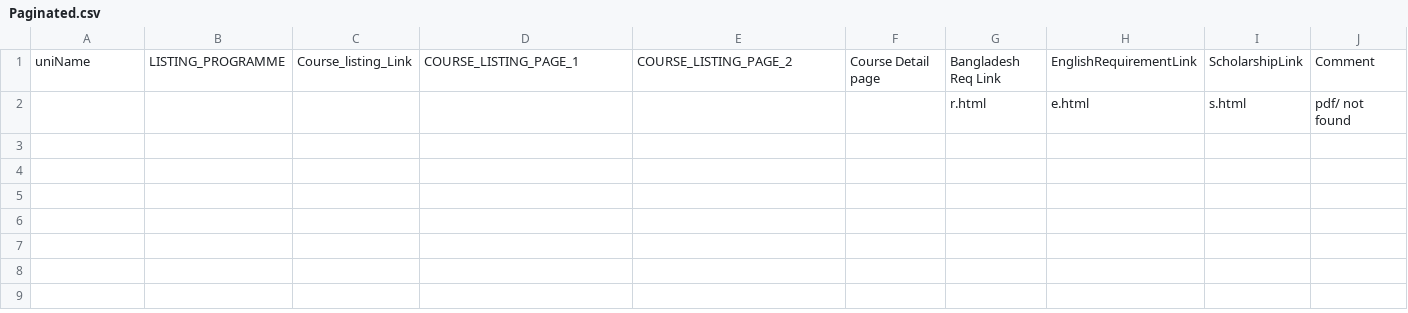
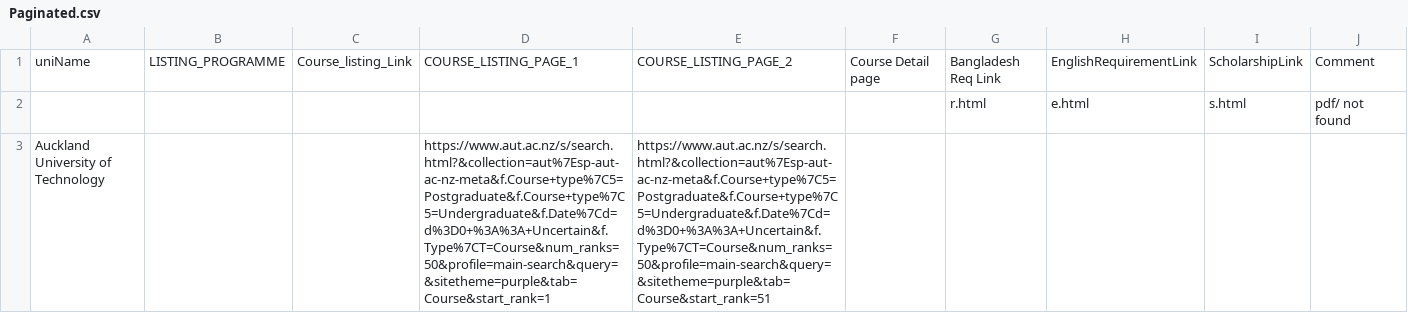
Before and after one commit to sjamilj/Uni_Data_Prod, a CSV file: Auckland University of Technology/Paginated.csv, drawn as a sheet; the diff names each change by its address in the sheet, - before the commit and + after, or states it on an @@ line.

Commit message:
wip(unit-08/aut): package paginated course listing review

```diff
--- a/Auckland University of Technology/Paginated.csv
+++ b/Auckland University of Technology/Paginated.csv
+row 3: Auckland University of Technology |  |  | https://www.aut.ac.nz/s/search.html?&collection=aut%7Esp-aut-ac-nz-meta&f.Course+type%7C5=Postgraduate&f.Course+type%7C5=Undergraduate&f.Date%7Cd=d%3D0+%3A%3A+Uncertain&f.Type%7CT=Course&num_ranks=50&profile=main-search&query=&sitetheme=purple&tab=Course&start_rank=1 | https://www.aut.ac.nz/s/search.html?&collection=aut%7Esp-aut-ac-nz-meta&f.Course+type%7C5=Postgraduate&f.Course+type%7C5=Undergraduate&f.Date%7Cd=d%3D0+%3A%3A+Uncertain&f.Type%7CT=Course&num_ranks=50&profile=main-search&query=&sitetheme=purple&tab=Course&start_rank=51
```
Also changed, not shown: Auckland University of Technology/Template.csv, 14 other files.
